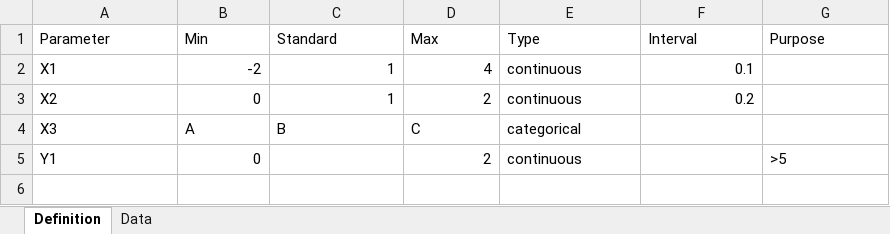
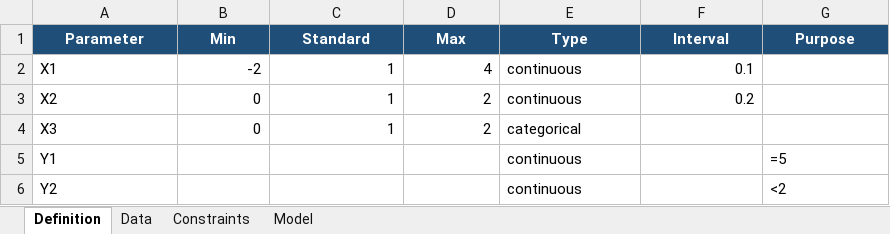
Before and after one commit to long-rh/AutoXP3, an Excel workbook: template.xlsx, sheet Definition, drawn as a sheet; values as stored, in another font and other column widths than the file's, no borders; the diff names each change by its address in the sheet, - before the commit and + after, or states it on an @@ line.

```diff
--- a/template.xlsx (sheet Definition)
+++ b/template.xlsx (sheet Definition)
+sheet tab: Constraints
+sheet tab: Model
@@ A1:G1 fill: none → #1F4E78, bold: off → on, text colour: black → #FFFFFF, alignment: left → center @@
-B4 (Min): A
+B4 (Min): 0
-C4 (Standard): B
+C4 (Standard): 1
-D4 (Max): C
+D4 (Max): 2
-B5 (Min): 0
+B5 (Min): (empty)
-D5 (Max): 2
+D5 (Max): (empty)
-G5 (Purpose): >5
+G5 (Purpose): =5
+row 6: Y2 |  |  |  | continuous |  | <2
```
Also changed, not shown: sheet Data.
